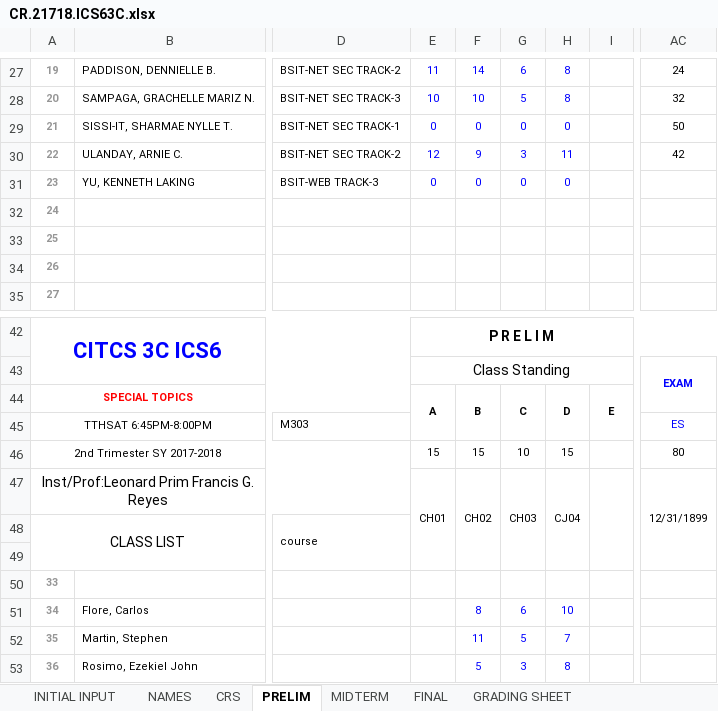
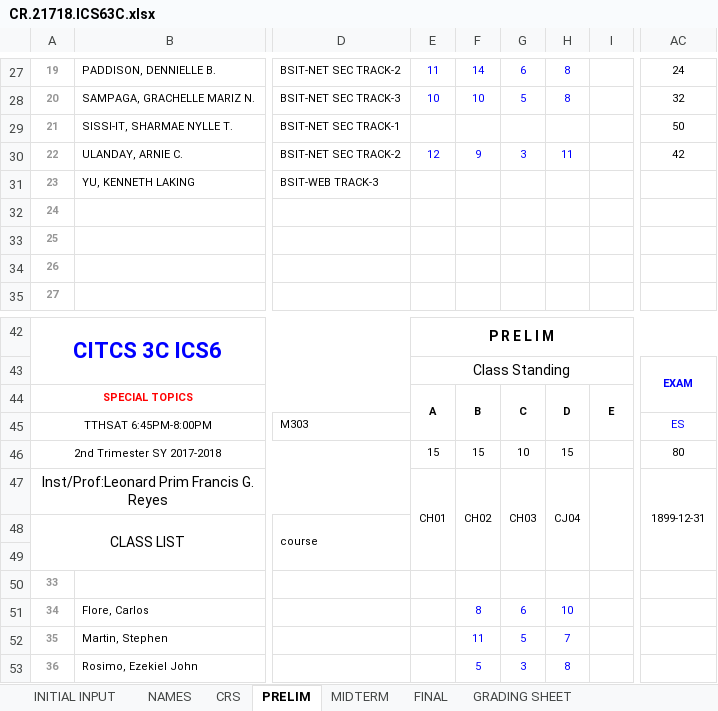
Before and after one commit to primusr/2T1718CR, an Excel workbook: CR.21718.ICS63C.xlsx, sheet PRELIM, drawn as a sheet; only a part is shown, gaps mark what is left out; values as stored, in another font and other column widths than the file's, no borders; the diff names each change by its address in the sheet, - before the commit and + after, or states it on an @@ line.

Commit message:
Update

```diff
--- a/CR.21718.ICS63C.xlsx (sheet PRELIM)
+++ b/CR.21718.ICS63C.xlsx (sheet PRELIM)
-E29: 0
+E29: (empty)
-F29: 0
+F29: (empty)
-G29: 0
+G29: (empty)
-H29: 0
+H29: (empty)
-E31: 0
+E31: (empty)
-F31: 0
+F31: (empty)
-G31: 0
+G31: (empty)
-H31: 0
+H31: (empty)
-AC47: 12/31/1899
+AC47: 1899-12-31
```
Also changed, not shown: sheet MIDTERM, sheet FINAL, charts or pictures.
